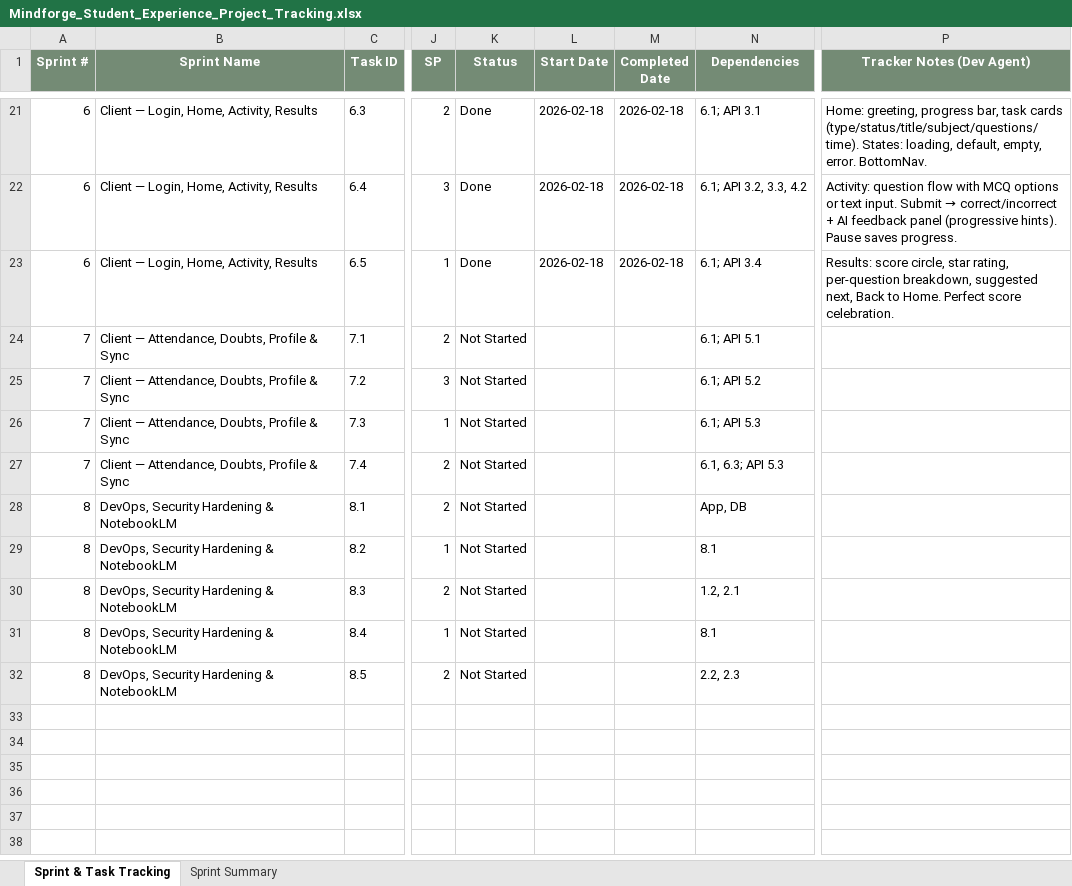
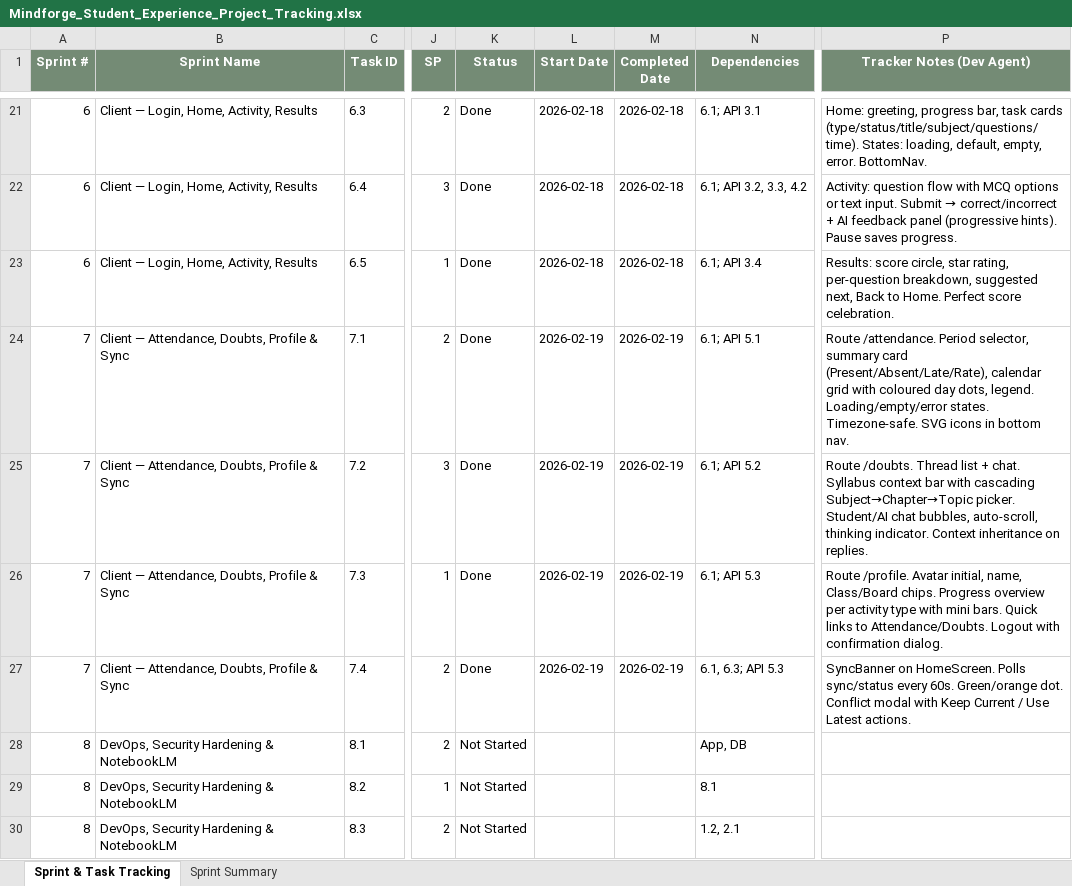
Before and after one commit to prayash-yosa/Mindforge-new, an Excel workbook: docs/planning/Mindforge_Student_Experience_Project_Tracking.xlsx, sheet Sprint & Task Tracking, drawn as a sheet; only a part is shown, gaps mark what is left out; the shorter side is filled out with more unchanged rows; values as stored, in another font and other column widths than the file's, no borders; the diff names each change by its address in the sheet, - before the commit and + after, or states it on an @@ line.

Commit message:
Some changes in code and also new screens are added

```diff
--- a/docs/planning/Mindforge_Student_Experience_Project_Tracking.xlsx (sheet Sprint & Task Tracking)
+++ b/docs/planning/Mindforge_Student_Experience_Project_Tracking.xlsx (sheet Sprint & Task Tracking)
-K24:K27 (Status): Not Started
+K24:K27 (Status): Done
-L24:L27 (Start Date): (empty)
+L24:L27 (Start Date): 2026-02-19
-M24:M27 (Completed Date): (empty)
+M24:M27 (Completed Date): 2026-02-19
-P24 (Tracker Notes (Dev Agent)): (empty)
+P24 (Tracker Notes (Dev Agent)): Route /attendance. Period selector, summary card (Present/Absent/Late/Rate), calendar grid with coloured day dots, legend. Loading/empty/error states. Timezone-safe. SVG icons in bottom nav.
-P25 (Tracker Notes (Dev Agent)): (empty)
+P25 (Tracker Notes (Dev Agent)): Route /doubts. Thread list + chat. Syllabus context bar with cascading Subject→Chapter→Topic picker. Student/AI chat bubbles, auto-scroll, thinking indicator. Context inheritance on replies.
-P26 (Tracker Notes (Dev Agent)): (empty)
+P26 (Tracker Notes (Dev Agent)): Route /profile. Avatar initial, name, Class/Board chips. Progress overview per activity type with mini bars. Quick links to Attendance/Doubts. Logout with confirmation dialog.
-P27 (Tracker Notes (Dev Agent)): (empty)
+P27 (Tracker Notes (Dev Agent)): SyncBanner on HomeScreen. Polls sync/status every 60s. Green/orange dot. Conflict modal with Keep Current / Use Latest actions.
```
Also changed, not shown: sheet Sprint Summary, charts or pictures, 19 other files.
